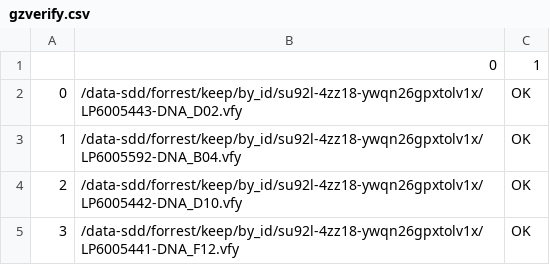
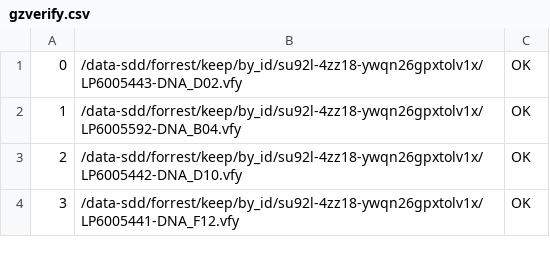
Before and after one commit to bunchoftrees/cwl-downloader, a CSV file: gz-verify/src/gzverify.csv, drawn as a sheet; only a part is shown.

```diff
--- a/gz-verify/src/gzverify.csv
+++ b/gz-verify/src/gzverify.csv
@@ -1,2 +1 @@
-,0,1
 0,/data-sdd/forrest/keep/by_id/su92l-4zz18-ywqn26gpxtolv1x/LP6005443-DNA_D02.vfy," OK
```
Also changed, not shown: 6 other files.
